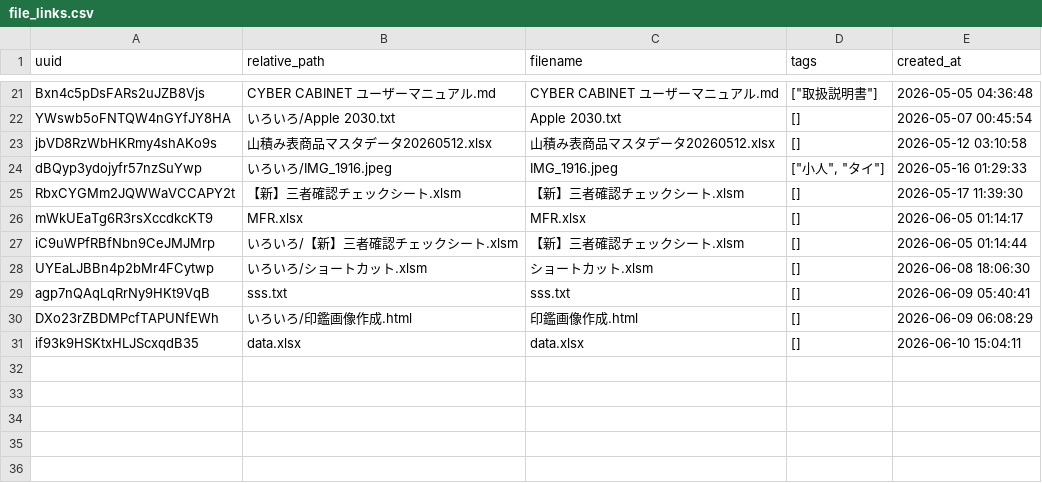
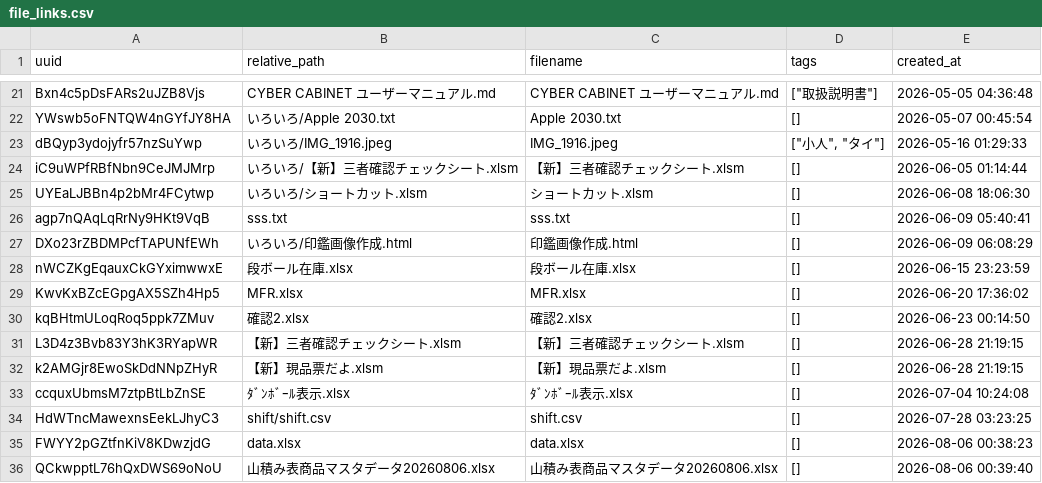
Before and after one commit to enchantnora/api, a CSV file: csv/file_links.csv, drawn as a sheet; only a part is shown, gaps mark what is left out.

```diff
--- a/csv/file_links.csv
+++ b/csv/file_links.csv
@@ -22,6 +22,3 @@ Bxn4c5pDsFARs2uJZB8Vjs,CYBER CABINET ユーザーマニュアル.md,CYBER CABINE
 YWswb5oFNTQW4nGYfJY8HA,いろいろ/Apple 2030.txt,Apple 2030.txt,[],2026-05-07 00:45:54
-jbVD8RzWbHKRmy4shAKo9s,山積み表商品マスタデータ20260512.xlsx,山積み表商品マスタデータ20260512.xlsx,[],2026-05-12 03:10:58
 dBQyp3ydojyfr57nzSuYwp,いろいろ/IMG_1916.jpeg,IMG_1916.jpeg,"[""小人"", ""タイ""]",2026-05-16 01:29:33
-RbxCYGMm2JQWWaVCCAPY2t,【新】三者確認チェックシート.xlsm,【新】三者確認チェックシート.xlsm,[],2026-05-17 11:39:30
-mWkUEaTg6R3rsXccdkcKT9,MFR.xlsx,MFR.xlsx,[],2026-06-05 01:14:17
 iC9uWPfRBfNbn9CeJMJMrp,いろいろ/【新】三者確認チェックシート.xlsm,【新】三者確認チェックシート.xlsm,[],2026-06-05 01:14:44
@@ -30,2 +27,10 @@ agp7nQAqLqRrNy9HKt9VqB,sss.txt,sss.txt,[],2026-06-09 05:40:41
 DXo23rZBDMPcfTAPUNfEWh,いろいろ/印鑑画像作成.html,印鑑画像作成.html,[],2026-06-09 06:08:29
-if93k9HSKtxHLJScxqdB35,data.xlsx,data.xlsx,[],2026-06-10 15:04:11
+nWCZKgEqauxCkGYximwwxE,段ボール在庫.xlsx,段ボール在庫.xlsx,[],2026-06-15 23:23:59
+KwvKxBZcEGpgAX5SZh4Hp5,MFR.xlsx,MFR.xlsx,[],2026-06-20 17:36:02
+kqBHtmULoqRoq5ppk7ZMuv,確認2.xlsx,確認2.xlsx,[],2026-06-23 00:14:50
+L3D4z3Bvb83Y3hK3RYapWR,【新】三者確認チェックシート.xlsm,【新】三者確認チェックシート.xlsm,[],2026-06-28 21:19:15
+k2AMGjr8EwoSkDdNNpZHyR,【新】現品票だよ.xlsm,【新】現品票だよ.xlsm,[],2026-06-28 21:19:15
+ccquxUbmsM7ztpBtLbZnSE,ﾀﾞﾝﾎﾞｰﾙ表示.xlsx,ﾀﾞﾝﾎﾞｰﾙ表示.xlsx,[],2026-07-04 10:24:08
+HdWTncMawexnsEekLJhyC3,shift/shift.csv,shift.csv,[],2026-07-28 03:23:25
+FWYY2pGZtfnKiV8KDwzjdG,data.xlsx,data.xlsx,[],2026-08-06 00:38:23
+QCkwpptL76hQxDWS69oNoU,山積み表商品マスタデータ20260806.xlsx,山積み表商品マスタデータ20260806.xlsx,[],2026-08-06 00:39:40
```
Also changed, not shown: csv/memo.csv, csv/user_uuid.csv, 7 other files.
